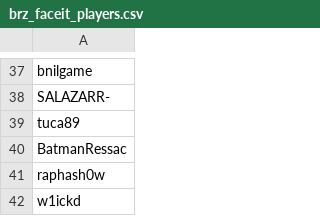
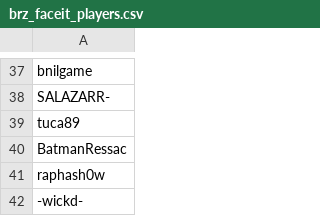
Before and after one commit to johnny-paixao/brz-cards, a CSV file: data/brz_faceit_players.csv, drawn as a sheet; only a part is shown, gaps mark what is left out.

```diff
--- a/data/brz_faceit_players.csv
+++ b/data/brz_faceit_players.csv
@@ -41,2 +41,2 @@ BatmanRessac
 raphash0w
-w1ickd
+-wickd-
```
Also changed, not shown: data/brz_faceit_players_enriched.csv, data/brz_faceit_players_enriched_backup_before_lifetime_elo.csv.
